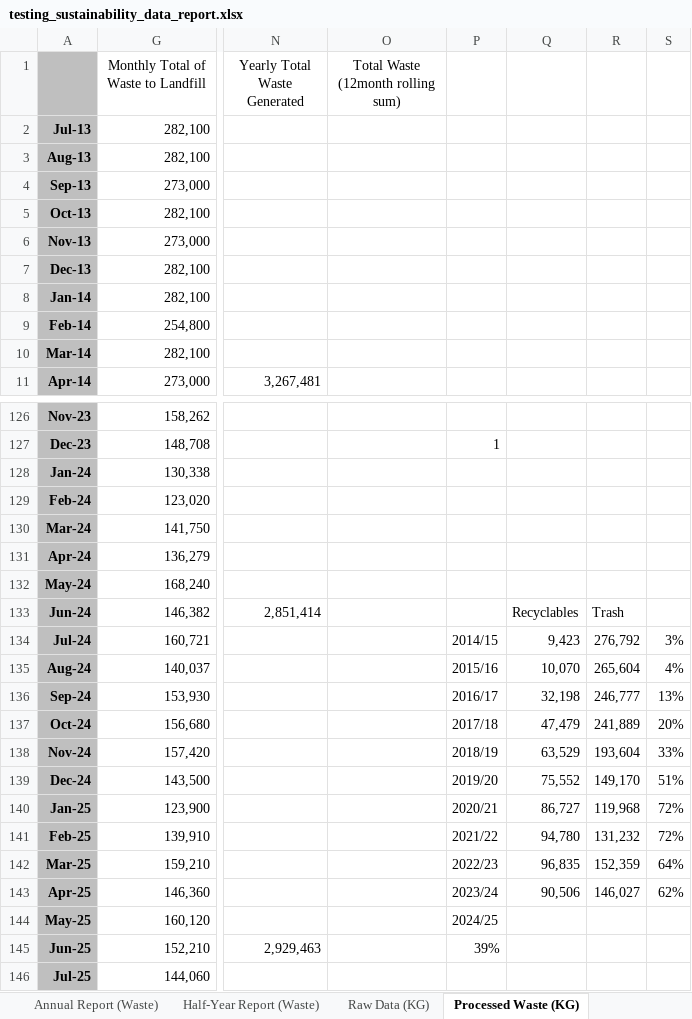
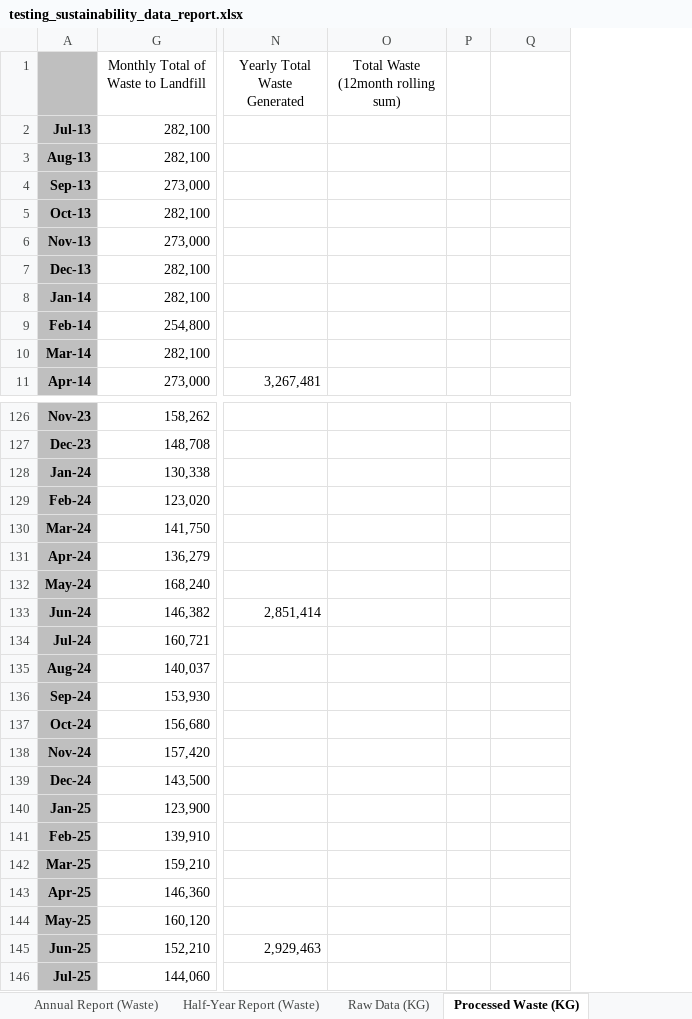
Before and after one commit to ctiffqny/sustainability-data-automation, an Excel workbook: ref/testing_sustainability_data_report.xlsx, sheet Processed Waste (KG), drawn as a sheet; only a part is shown, gaps mark what is left out; values as stored, in another font and other column widths than the file's, no borders; removed rows and columns are numbered as before the commit, all else as after; the diff covers the shown part only; the diff names each change by its address in the sheet, - before the commit and + after, or states it on an @@ line.

```diff
--- a/ref/testing_sustainability_data_report.xlsx (sheet Processed Waste (KG))
+++ b/ref/testing_sustainability_data_report.xlsx (sheet Processed Waste (KG))
-column P, rows 127-145: 1 |  |  |  |  |  |  | 2014/15 | 2015/16 | 2016/17 | 2017/18 | 2018/19 | 2019/20 | 2020/21 | 2021/22 | 2022/23 | 2023/24 | 2024/25 | 39%
+column P, empty
-column R, rows 133-143: Trash | 276,792 | 265,604 | 246,777 | 241,889 | 193,604 | 149,170 | 119,968 | 131,232 | 152,359 | 146,027
-column S, rows 134-143: 3% | 4% | 13% | 20% | 33% | 51% | 72% | 72% | 64% | 62%
-Q133: Recyclables
+Q133: (empty)
-Q134: 9,423
+Q134: (empty)
-Q135: 10,070
+Q135: (empty)
-Q136: 32,198
+Q136: (empty)
-Q137: 47,479
+Q137: (empty)
-Q138: 63,529
+Q138: (empty)
-Q139: 75,552
+Q139: (empty)
-Q140: 86,727
+Q140: (empty)
-Q141: 94,780
+Q141: (empty)
-Q142: 96,835
+Q142: (empty)
-Q143: 90,506
+Q143: (empty)
```
Also changed, not shown: merged cells elsewhere in this sheet, sheet Monthly Recycling, sheet Half-Year Report (Waste), sheet Category Waste Data, sheet Annual Report (Waste), sheet Yearly Recycling, sheet Raw Data (KG), formulas that keep their value, charts or pictures, 8 other files.
